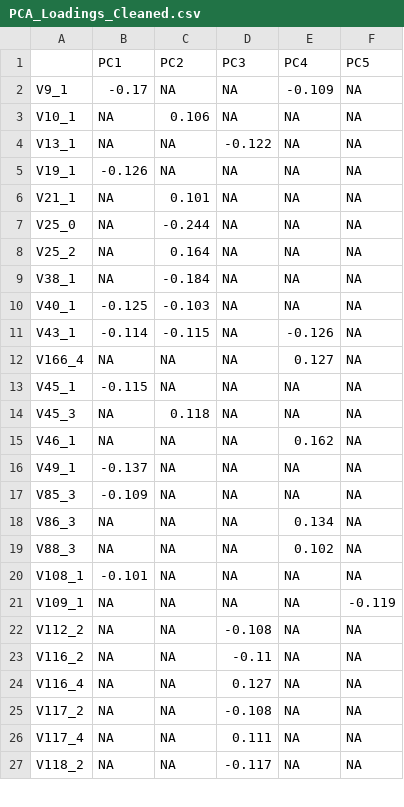
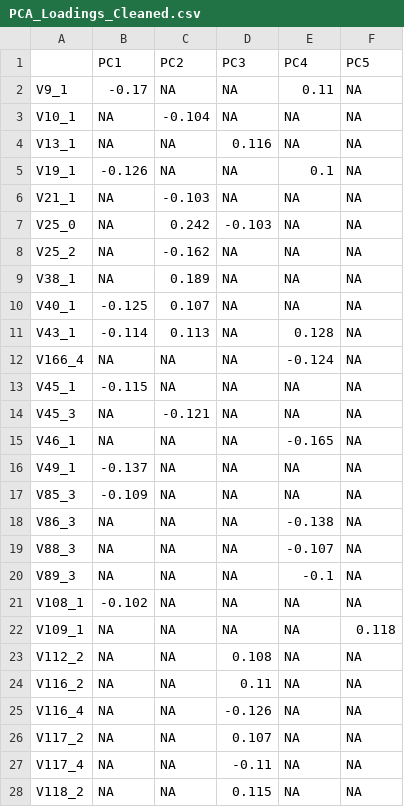
Before and after one commit to Laalliso/Archived_Code, a CSV file: PCA_Loadings_Cleaned.csv, drawn as a sheet; only a part is shown; the diff covers the shown part only.

```diff
--- a/PCA_Loadings_Cleaned.csv
+++ b/PCA_Loadings_Cleaned.csv
@@ -1,27 +1,28 @@
 "","PC1","PC2","PC3","PC4","PC5"
-"V9_1",-0.17,NA,NA,-0.109,NA
-"V10_1",NA,0.106,NA,NA,NA
-"V13_1",NA,NA,-0.122,NA,NA
-"V19_1",-0.126,NA,NA,NA,NA
-"V21_1",NA,0.101,NA,NA,NA
-"V25_0",NA,-0.244,NA,NA,NA
-"V25_2",NA,0.164,NA,NA,NA
-"V38_1",NA,-0.184,NA,NA,NA
-"V40_1",-0.125,-0.103,NA,NA,NA
-"V43_1",-0.114,-0.115,NA,-0.126,NA
-"V166_4",NA,NA,NA,0.127,NA
+"V9_1",-0.17,NA,NA,0.11,NA
+"V10_1",NA,-0.104,NA,NA,NA
+"V13_1",NA,NA,0.116,NA,NA
+"V19_1",-0.126,NA,NA,0.1,NA
+"V21_1",NA,-0.103,NA,NA,NA
+"V25_0",NA,0.242,-0.103,NA,NA
+"V25_2",NA,-0.162,NA,NA,NA
+"V38_1",NA,0.189,NA,NA,NA
+"V40_1",-0.125,0.107,NA,NA,NA
+"V43_1",-0.114,0.113,NA,0.128,NA
+"V166_4",NA,NA,NA,-0.124,NA
 "V45_1",-0.115,NA,NA,NA,NA
-"V45_3",NA,0.118,NA,NA,NA
-"V46_1",NA,NA,NA,0.162,NA
+"V45_3",NA,-0.121,NA,NA,NA
+"V46_1",NA,NA,NA,-0.165,NA
 "V49_1",-0.137,NA,NA,NA,NA
 "V85_3",-0.109,NA,NA,NA,NA
-"V86_3",NA,NA,NA,0.134,NA
-"V88_3",NA,NA,NA,0.102,NA
-"V108_1",-0.101,NA,NA,NA,NA
-"V109_1",NA,NA,NA,NA,-0.119
-"V112_2",NA,NA,-0.108,NA,NA
-"V116_2",NA,NA,-0.11,NA,NA
-"V116_4",NA,NA,0.127,NA,NA
-"V117_2",NA,NA,-0.108,NA,NA
-"V117_4",NA,NA,0.111,NA,NA
-"V118_2",NA,NA,-0.117,NA,NA
+"V86_3",NA,NA,NA,-0.138,NA
+"V88_3",NA,NA,NA,-0.107,NA
+"V89_3",NA,NA,NA,-0.1,NA
+"V108_1",-0.102,NA,NA,NA,NA
+"V109_1",NA,NA,NA,NA,0.118
+"V112_2",NA,NA,0.108,NA,NA
+"V116_2",NA,NA,0.11,NA,NA
+"V116_4",NA,NA,-0.126,NA,NA
+"V117_2",NA,NA,0.107,NA,NA
+"V117_4",NA,NA,-0.11,NA,NA
+"V118_2",NA,NA,0.115,NA,NA
```
Also changed, not shown: 1 added row, 3 removed rows and 38 edited cells elsewhere in this file, PCA_Loadings.csv, PCA_Scores_Named.csv, 6 other files.
